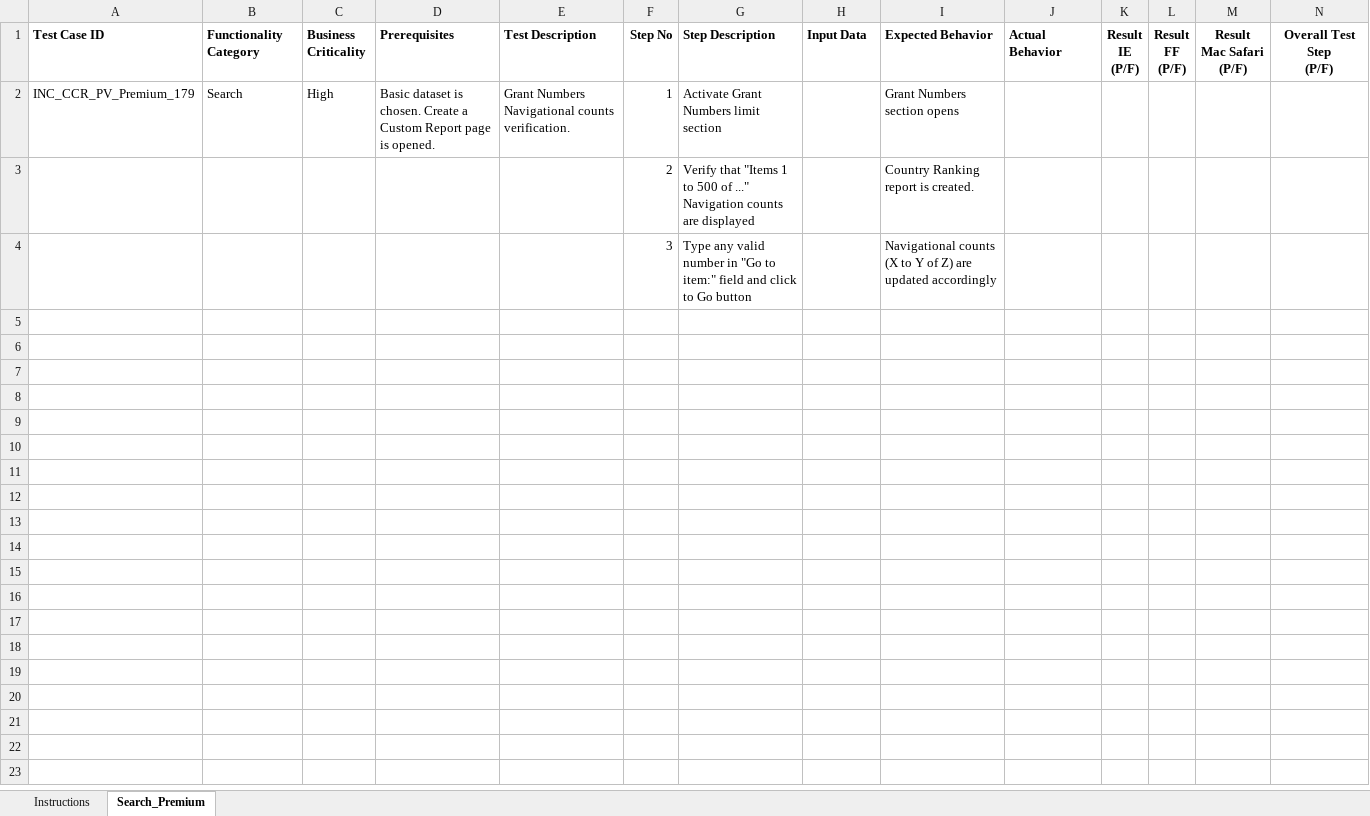
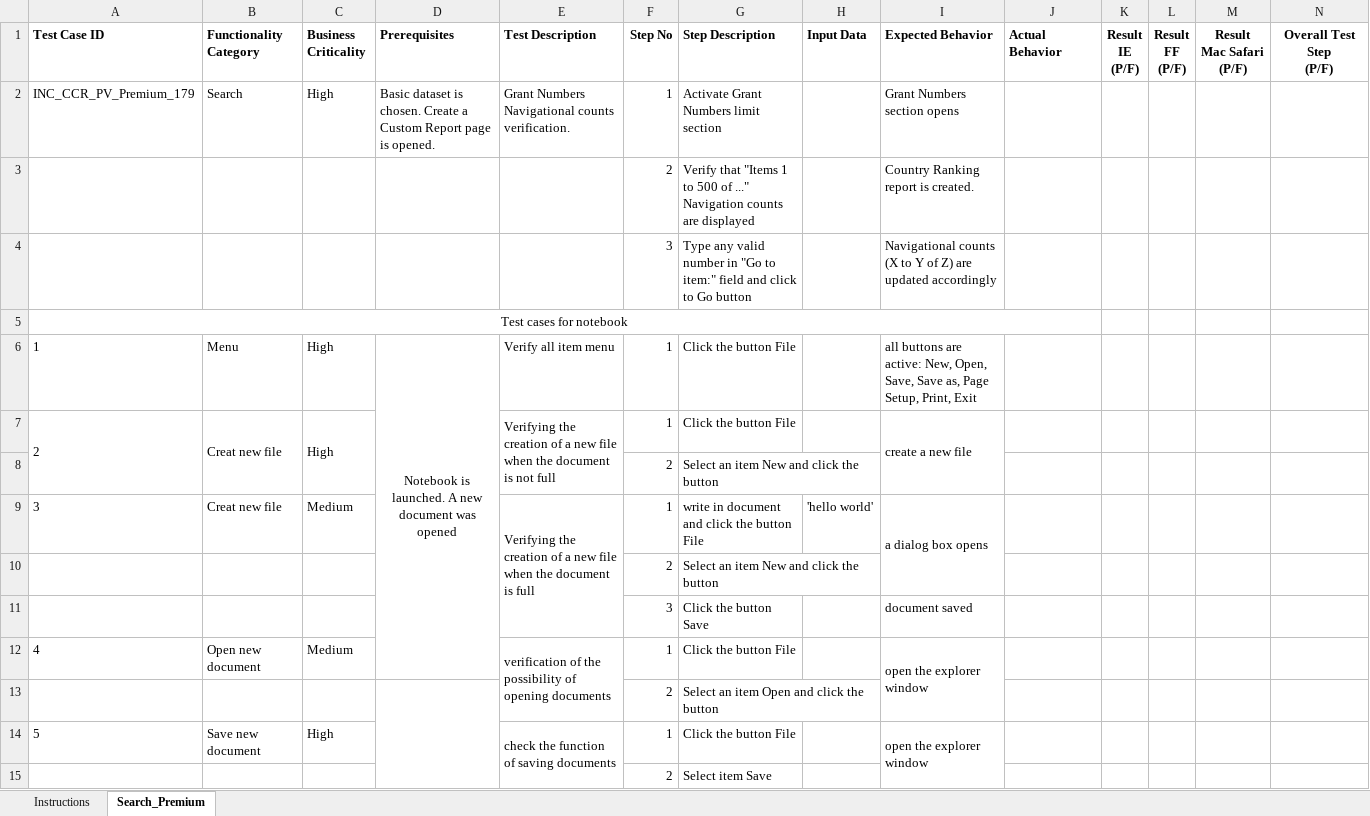
Before and after one commit to androsha/skillup1, an Excel workbook: Template_test_cases_borycheva.xlsx, sheet Search_Premium, drawn as a sheet; only a part is shown; values as stored, in another font and other column widths than the file's, no borders; conditional formats not drawn; rows hold the shown columns only; the diff covers the shown part only; the diff names each change by its address in the sheet, - before the commit and + after, or states it on an @@ line.

Commit message:
ADD test cases for borycheva

```diff
--- a/Template_test_cases_borycheva.xlsx (sheet Search_Premium)
+++ b/Template_test_cases_borycheva.xlsx (sheet Search_Premium)
+row 5: Test cases for notebook
+row 6: 1 | Menu | High | Notebook is launched. A new document was opened | Verify all item menu | 1 | Click the button File |  | all buttons are active: New, Open, Save, Save as, Page Setup, Print, Exit
+row 7: 2 | Creat new file | High |  | Verifying the creation of a new file when the document is not full | 1 | Click the button File |  | create a new file
+row 8:  |  |  |  |  | 2 | Select an item New and click the button
+row 9: 3 | Creat new file | Medium |  | Verifying the creation of a new file when the document is full | 1 | write in document and click the button File | 'hello world' | a dialog box opens
+row 10:  |  |  |  |  | 2 | Select an item New and click the button
+row 11:  |  |  |  |  | 3 | Click the button Save |  | document saved
+row 12: 4 | Open new document | Medium |  | verification of the possibility of opening documents | 1 | Click the button File |  | open the explorer window
+row 13:  |  |  |  |  | 2 | Select an item Open and click the button
+row 14: 5 | Save new document | High |  | check the function of saving documents | 1 | Click the button File |  | open the explorer window
+row 15:  |  |  |  |  | 2 | Select item Save
```
Also changed, not shown: 10 added rows elsewhere in this sheet.
